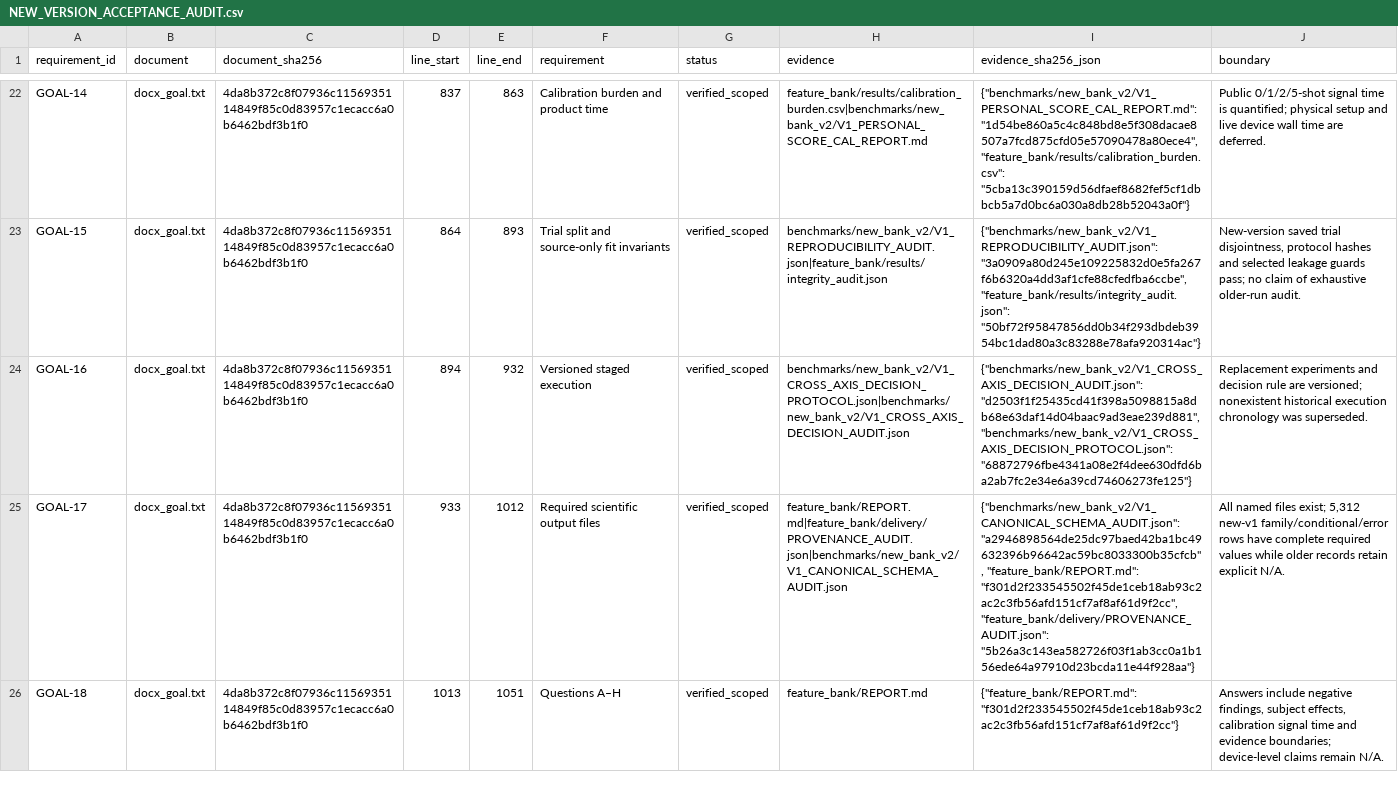
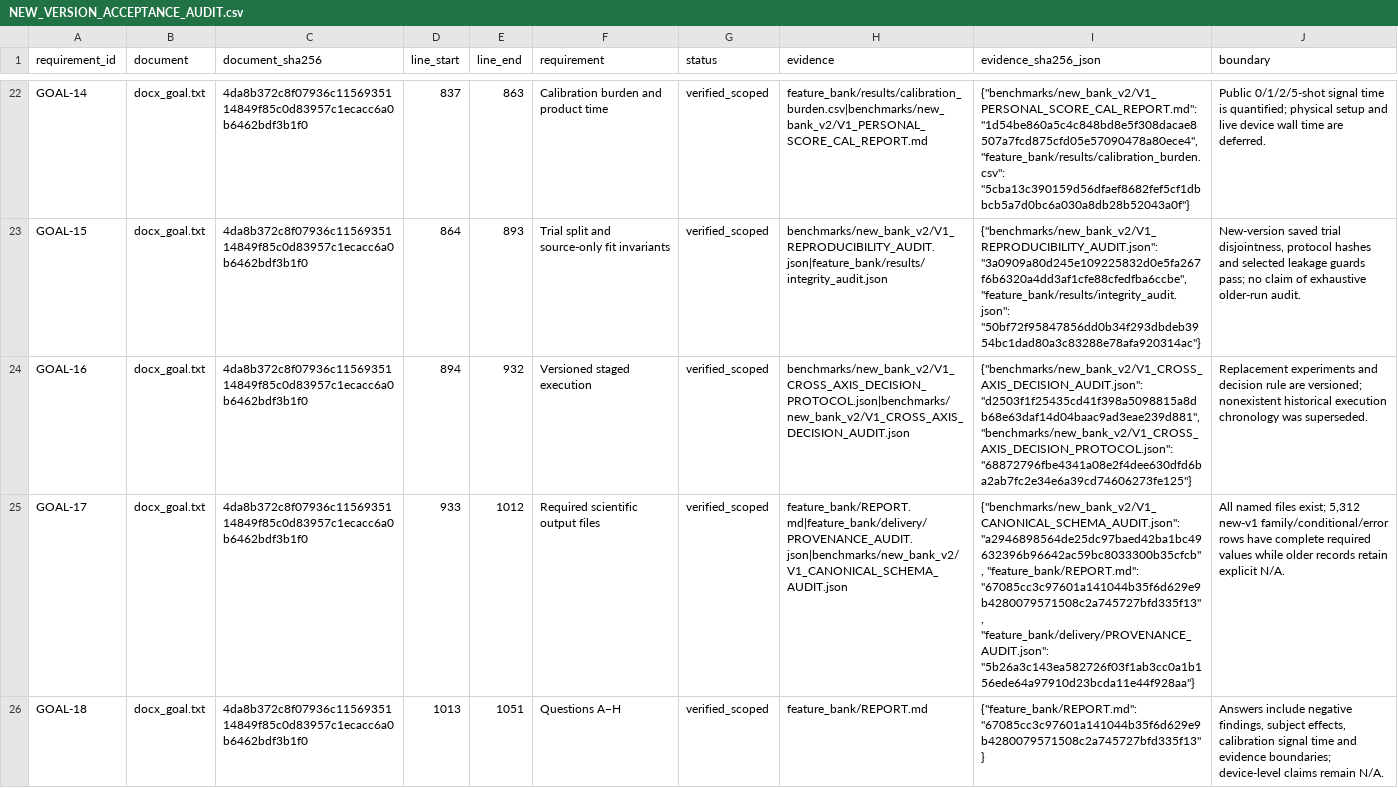
Before and after one commit to boyandong/emg-imu-human-in-the-loop, a CSV file: emgimu_classifier/feature_bank/NEW_VERSION_ACCEPTANCE_AUDIT.csv, drawn as a sheet; only a part is shown, gaps mark what is left out; the diff covers the shown part only; the diff names each change by its address in the sheet, - before the commit and + after, or states it on an @@ line.

```diff
--- a/emgimu_classifier/feature_bank/NEW_VERSION_ACCEPTANCE_AUDIT.csv
+++ b/emgimu_classifier/feature_bank/NEW_VERSION_ACCEPTANCE_AUDIT.csv
-I25 (evidence_sha256_json): …"a2946898564de25dc97baed42ba1bc49632396b96642ac59bc8033300b35cfcb", "feature_bank/REPORT.md": "f301d2f233545502f45de1ceb18ab93c2ac2c3fb56afd151cf7af8af61d9f2cc", "feature_bank/delivery/PROVENANCE_AUDIT.json": "5b26a3c143ea582726f03f1ab3cc0a1b156ede64a97910d23bcda11e44f928aa"}
+I25 (evidence_sha256_json): …"a2946898564de25dc97baed42ba1bc49632396b96642ac59bc8033300b35cfcb", "feature_bank/REPORT.md": "67085cc3c97601a141044b35f6d629e9b4280079571508c2a745727bfd335f13", "feature_bank/delivery/PROVENANCE_AUDIT.json": "5b26a3c143ea582726f03f1ab3cc0a1b156ede64a97910d23bcda11e44f928aa"}
-I26 (evidence_sha256_json): {"feature_bank/REPORT.md": "f301d2f233545502f45de1ceb18ab93c2ac2c3fb56afd151cf7af8af61d9f2cc"}
+I26 (evidence_sha256_json): {"feature_bank/REPORT.md": "67085cc3c97601a141044b35f6d629e9b4280079571508c2a745727bfd335f13"}
```
Also changed, not shown: 6 edited cells elsewhere in this file, emgimu_classifier/feature_bank/FORMULA_FAMILY_SCOPE_AUDIT.csv, 14 other files.
